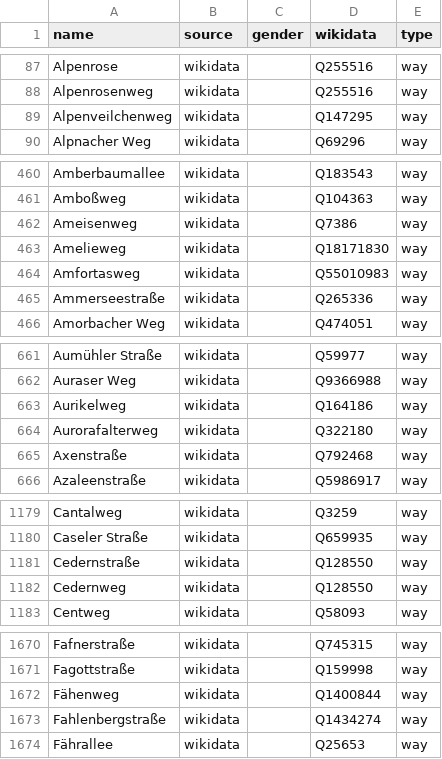
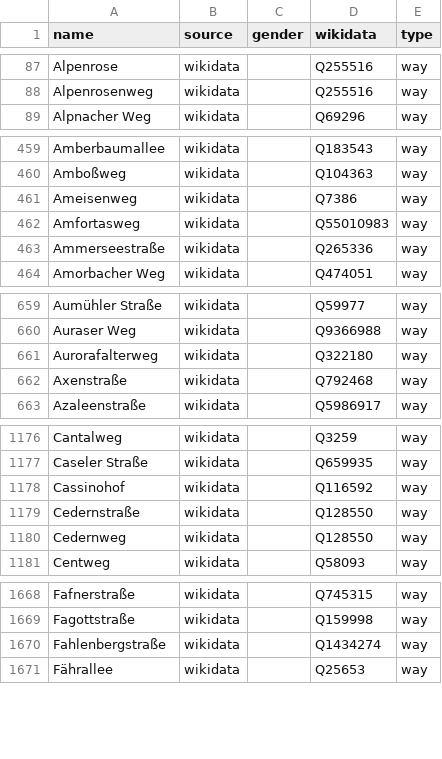
Before and after one commit to EqualStreetNames/equalstreetnames-berlin, a CSV file: data/other.csv, drawn as a sheet; only a part is shown, gaps mark what is left out; removed rows and columns are numbered as before the commit, all else as after; the diff covers the shown part only; the diff names each change by its address in the sheet, - before the commit and + after, or states it on an @@ line.

```diff
--- a/data/other.csv
+++ b/data/other.csv
-row 89: Alpenveilchenweg | wikidata |  | Q147295 | way
-row 463: Amelieweg | wikidata |  | Q18171830 | way
-row 663: Aurikelweg | wikidata |  | Q164186 | way
+row 1178: Cassinohof | wikidata |  | Q116592 | way
-row 1672: Fähenweg | wikidata |  | Q1400844 | way
```
Also changed, not shown: 3 added rows, 6 removed rows and 1 edited cell elsewhere in this file, data/gender.csv, 3 other files.
